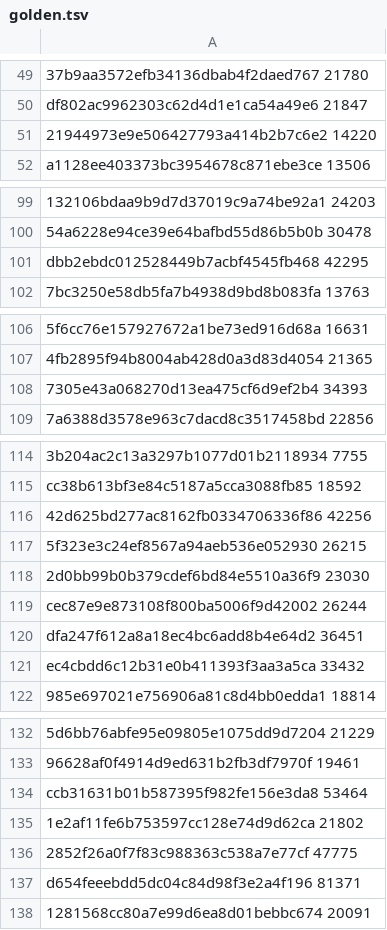
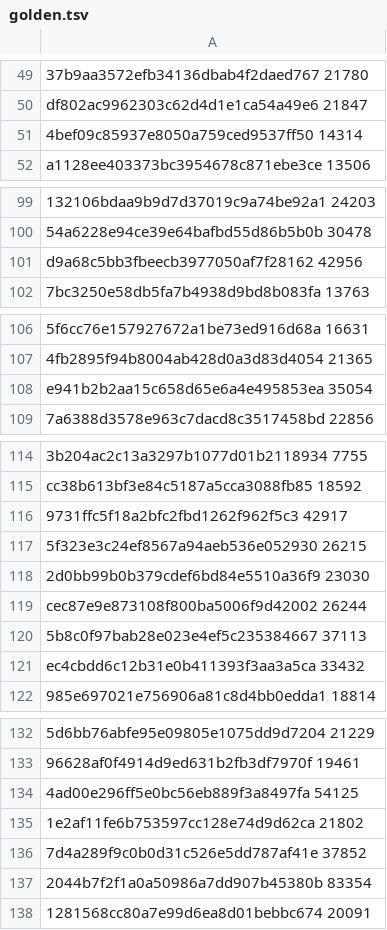
Before and after one commit to GintarasTTS/Gintaras_android, a TSV file: jvmtest/golden.tsv, drawn as a sheet; only a part is shown, gaps mark what is left out; the diff covers the shown part only; the diff names each change by its address in the sheet, - before the commit and + after, or states it on an @@ line.

```diff
--- a/jvmtest/golden.tsv
+++ b/jvmtest/golden.tsv
-A51: 21944973e9e506427793a414b2b7c6e2 14220
+A51: 4bef09c85937e8050a759ced9537ff50 14314
-A101: dbb2ebdc012528449b7acbf4545fb468 42295
+A101: d9a68c5bb3fbeecb3977050af7f28162 42956
-A108: 7305e43a068270d13ea475cf6d9ef2b4 34393
+A108: e941b2b2aa15c658d65e6a4e495853ea 35054
-A116: 42d625bd277ac8162fb0334706336f86 42256
+A116: 9731ffc5f18a2bfc2fbd1262f962f5c3 42917
-A120: dfa247f612a8a18ec4bc6add8b4e64d2 36451
+A120: 5b8c0f97bab28e023e4ef5c235384667 37113
-A134: ccb31631b01b587395f982fe156e3da8 53464
+A134: 4ad00e296ff5e0bc56eb889f3a8497fa 54125
-A136: 2852f26a0f7f83c988363c538a7e77cf 47775
+A136: 7d4a289f9c0b0d31c526e5dd787af41e 37852
-A137: d654feeebdd5dc04c84d98f3e2a4f196 81371
+A137: 2044b7f2f1a0a50986a7dd907b45380b 83354
```
Also changed, not shown: 18 edited cells elsewhere in this file, 5 other files.
